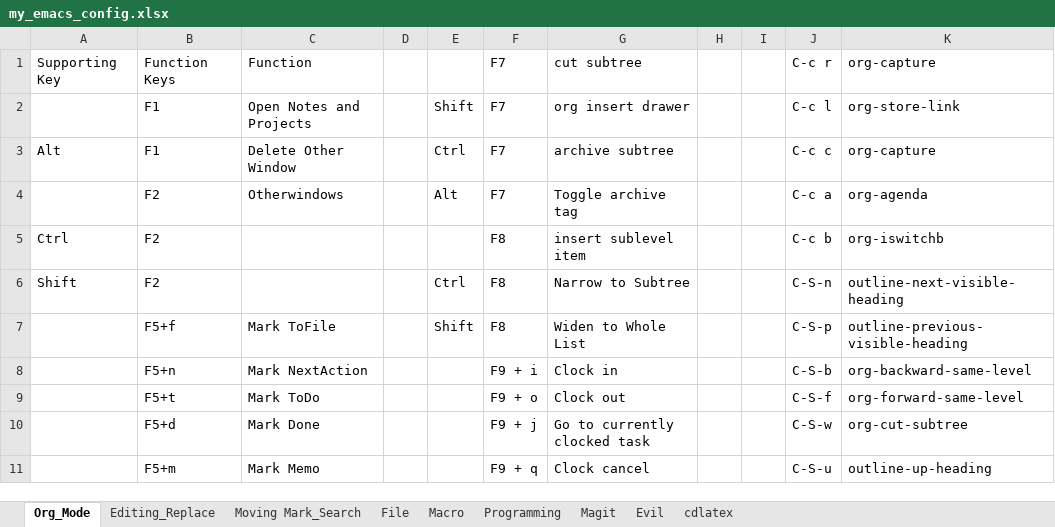
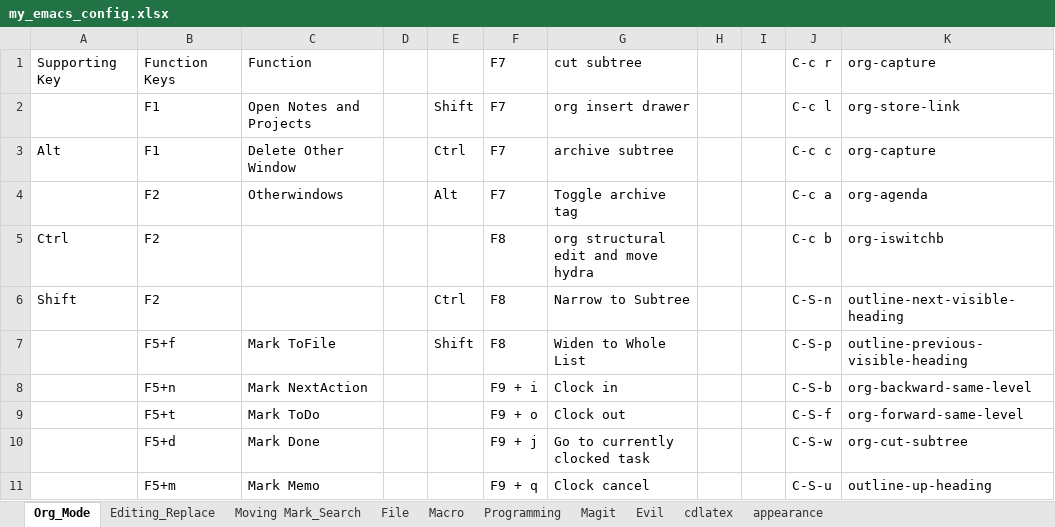
Before and after one commit to liuyuuva/.emacs.d, an Excel workbook: my_emacs_config.xlsx, sheet Org_Mode, drawn as a sheet; only a part is shown; values as stored, in another font and other column widths than the file's, no borders; the diff names each change by its address in the sheet, - before the commit and + after, or states it on an @@ line.

Commit message:
stop server;ace-window key change; added org hydra and zoom hydra

```diff
--- a/my_emacs_config.xlsx (sheet Org_Mode)
+++ b/my_emacs_config.xlsx (sheet Org_Mode)
+sheet tab: appearance
-G5: insert sublevel item
+G5: org structural edit and move hydra
```
Also changed, not shown: sheet Moving Mark_Search, sheet Editing_Replace, 1 other file.
